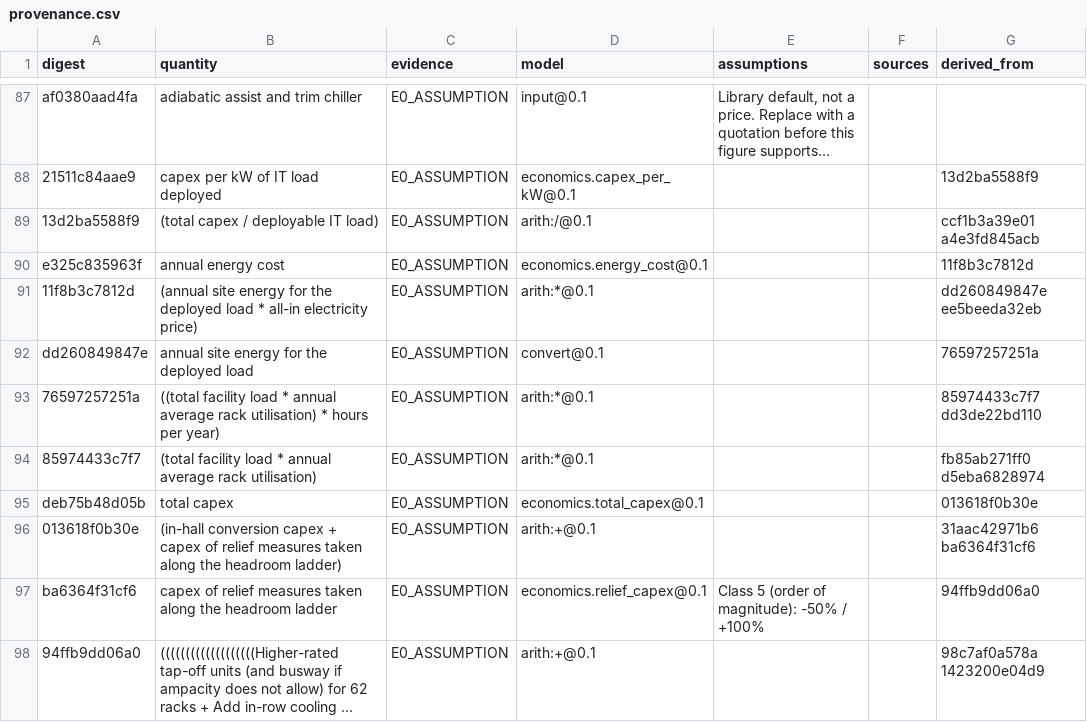
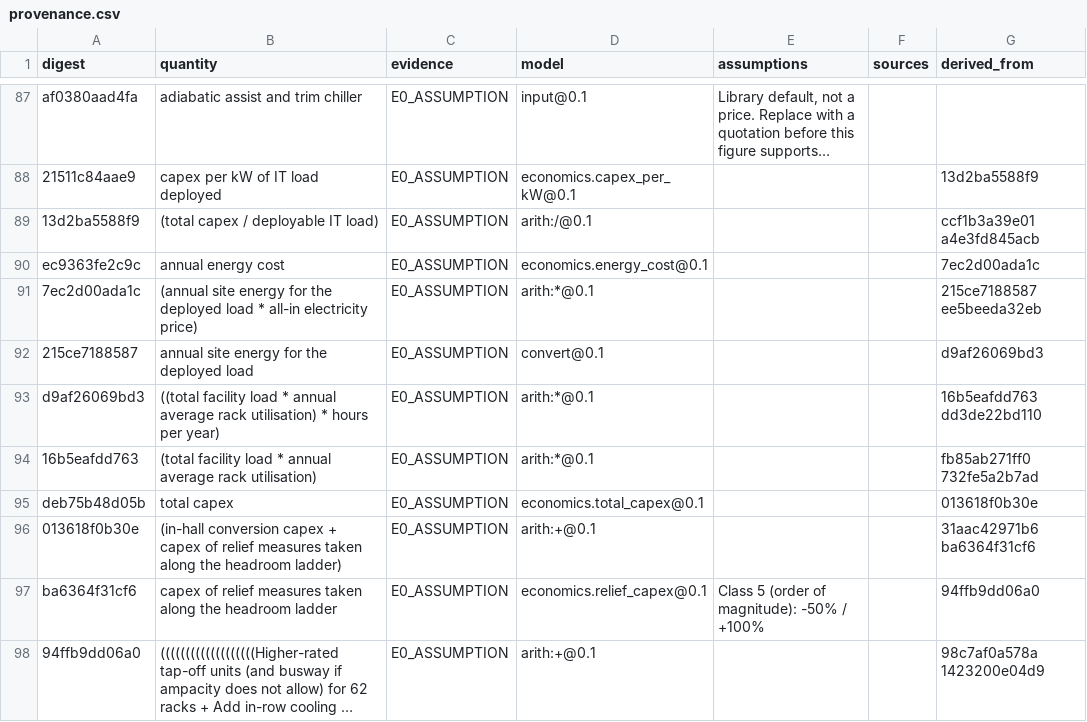
Before and after one commit to iceccarelli/GridForge-AI, a CSV file: public/reference/working_files/provenance.csv, drawn as a sheet; only a part is shown, gaps mark what is left out; long unchanged cells end in …; the diff covers the shown part only; the diff names each change by its address in the sheet, - before the commit and + after, or states it on an @@ line.

```diff
--- a/public/reference/working_files/provenance.csv
+++ b/public/reference/working_files/provenance.csv
-A90 (digest): e325c835963f
+A90 (digest): ec9363fe2c9c
-G90 (derived_from): 11f8b3c7812d
+G90 (derived_from): 7ec2d00ada1c
-A91 (digest): 11f8b3c7812d
+A91 (digest): 7ec2d00ada1c
-G91 (derived_from): dd260849847e ee5beeda32eb
+G91 (derived_from): 215ce7188587 ee5beeda32eb
-A92 (digest): dd260849847e
+A92 (digest): 215ce7188587
-G92 (derived_from): 76597257251a
+G92 (derived_from): d9af26069bd3
-A93 (digest): 76597257251a
+A93 (digest): d9af26069bd3
-G93 (derived_from): 85974433c7f7 dd3de22bd110
+G93 (derived_from): 16b5eafdd763 dd3de22bd110
-A94 (digest): 85974433c7f7
+A94 (digest): 16b5eafdd763
-G94 (derived_from): fb85ab271ff0 d5eba6828974
+G94 (derived_from): fb85ab271ff0 732fe5a2b7ad
```
Also changed, not shown: 32 edited cells elsewhere in this file, public/reference/working_files/constraints.csv, 11 other files.
